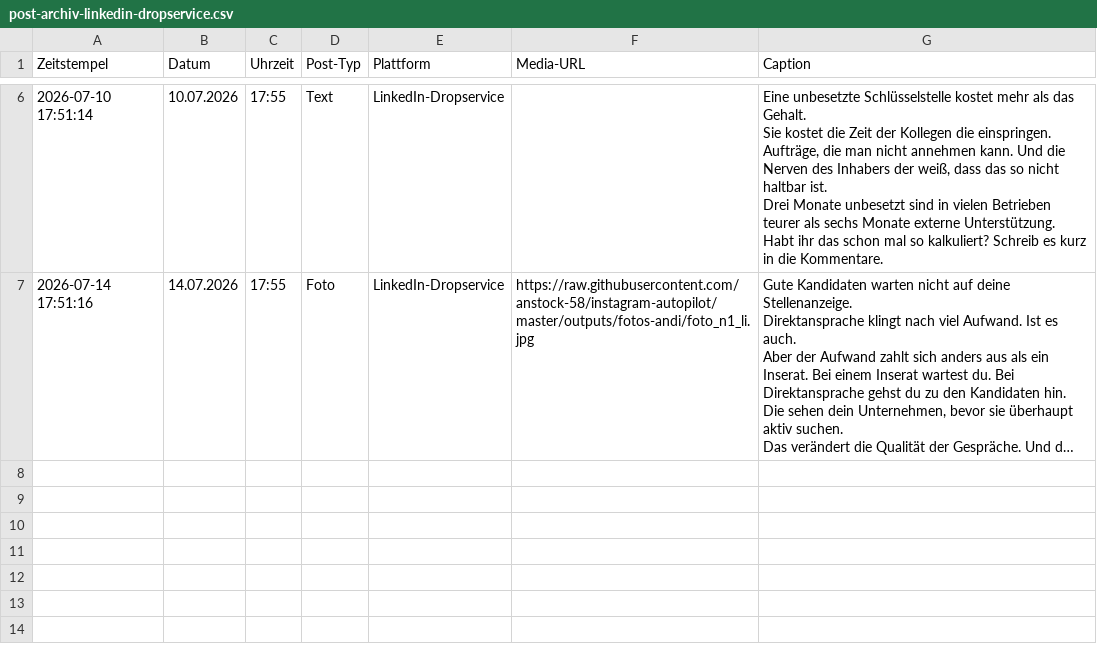
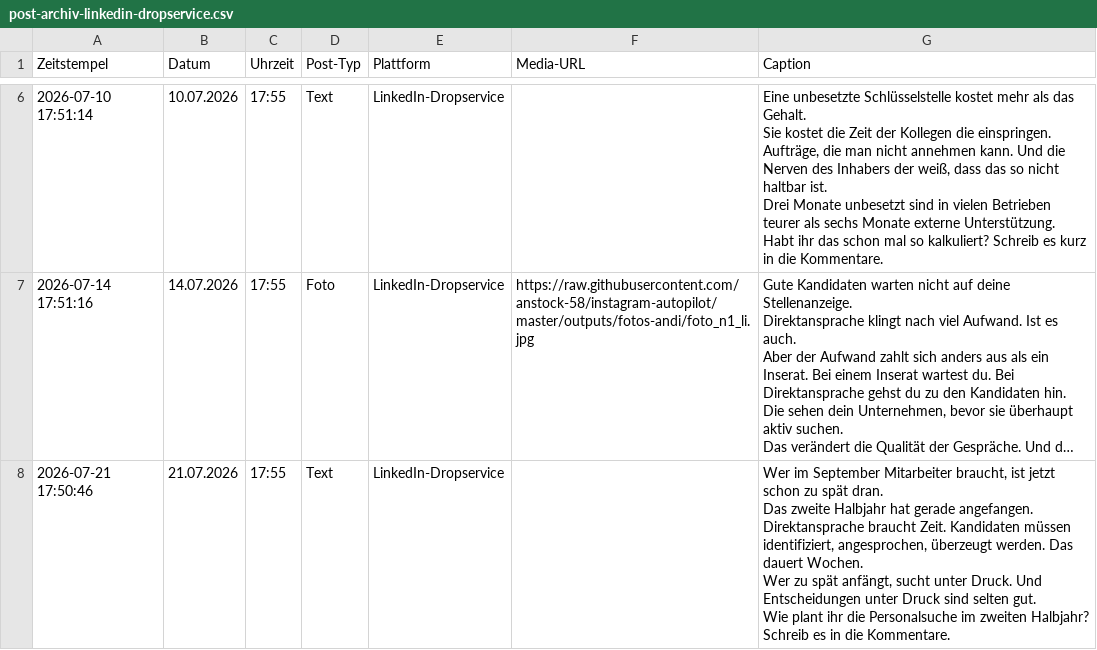
Before and after one commit to anstock-58/instagram-autopilot, a CSV file: outputs/post-archiv-linkedin-dropservice.csv, drawn as a sheet; only a part is shown, gaps mark what is left out; long unchanged cells end in …; ↵ is a line break in a cell; the diff names each change by its address in the sheet, - before the commit and + after, or states it on an @@ line.

```diff
--- a/outputs/post-archiv-linkedin-dropservice.csv
+++ b/outputs/post-archiv-linkedin-dropservice.csv
+row 8: 2026-07-21 17:50:46 | 21.07.2026 | 17:55 | Text | LinkedIn-Dropservice |  | Wer im September Mitarbeiter braucht, ist jetzt schon zu spät dran. ↵ Das zweite Halbjahr hat gerade angefangen. ↵ Direktansprache braucht Zeit. Kandidaten müssen identifiziert, angesprochen, überzeugt werden. Das dauert Wochen. ↵ Wer zu spät anfängt, sucht unter Druck. Und Entscheidungen unter Druck sind selten gut. ↵ Wie plant ihr die Personalsuche im zweiten Halbjahr? Schreib es in die Kommentare.
```
Also changed, not shown: outputs/contentplan_linkedin_dropservice_juli_v1.csv, outputs/contentplan_linkedin_juli_v1.csv, 3 other files.
